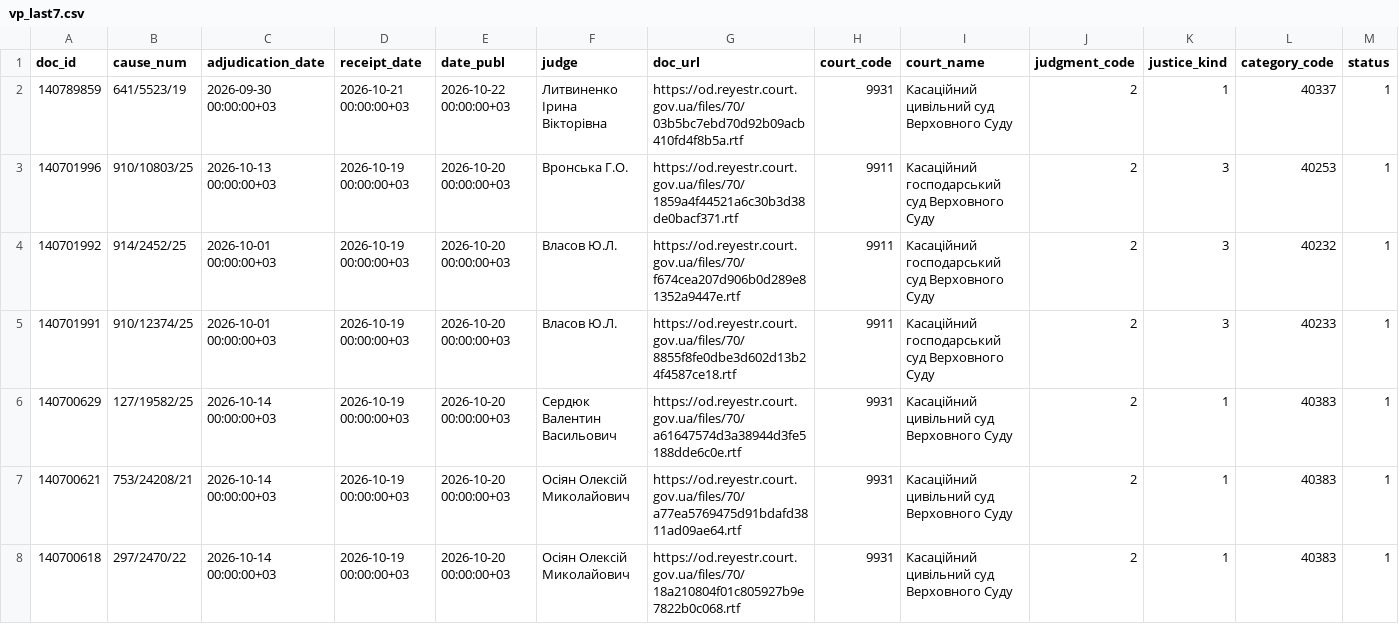
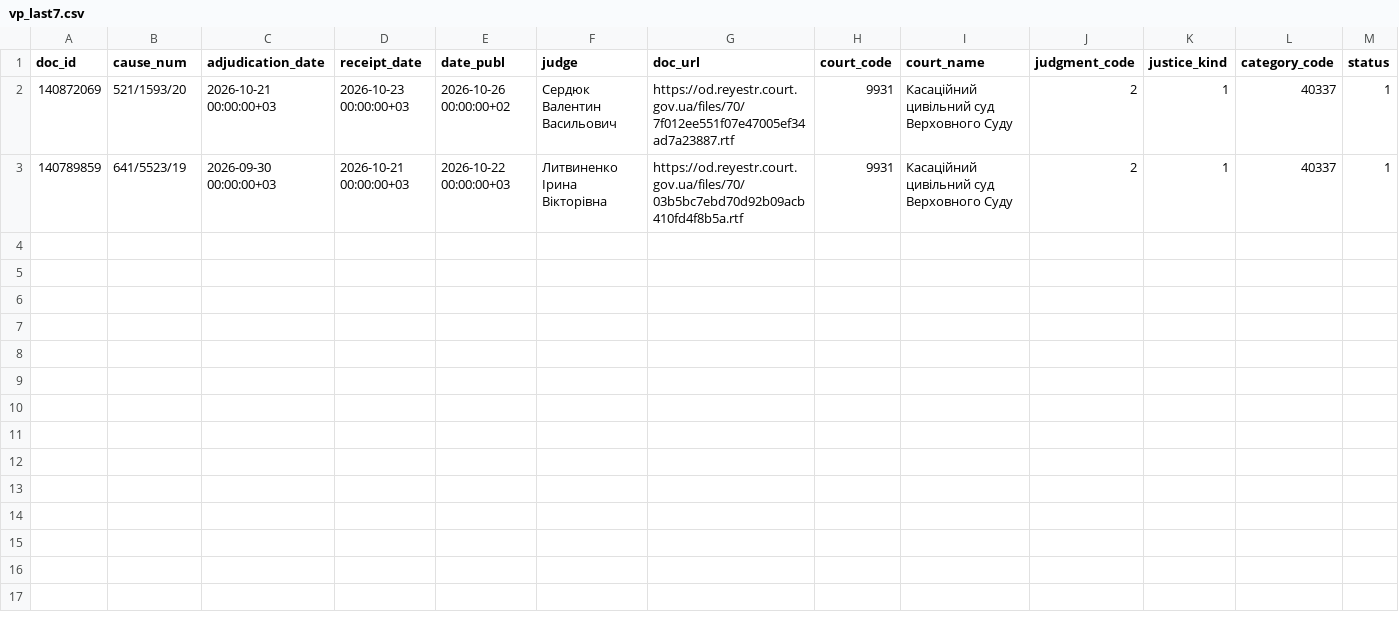
Before and after one commit to apryshchepchuk/VS-legal-digest, a CSV file: data/interim/vp_last7.csv, drawn as a sheet; only a part is shown; removed rows and columns are numbered as before the commit, all else as after; rows hold the shown columns only; the diff names each change by its address in the sheet, - before the commit and + after, or states it on an @@ line.

```diff
--- a/data/interim/vp_last7.csv
+++ b/data/interim/vp_last7.csv
+row 2: 140872069 | 521/1593/20 | 2026-10-21 00:00:00+03 | 2026-10-23 00:00:00+03 | 2026-10-26 00:00:00+02 | Сердюк Валентин Васильович | https://od.reyestr.court.gov.ua/files/70/7f012ee551f07e47005ef34ad7a23887.rtf | 9931 | Касаційний цивільний суд Верховного Суду | 2 | 1 | 40337 | 1
-row 3: 140701996 | 910/10803/25 | 2026-10-13 00:00:00+03 | 2026-10-19 00:00:00+03 | 2026-10-20 00:00:00+03 | Вронська Г.О. | https://od.reyestr.court.gov.ua/files/70/1859a4f44521a6c30b3d38de0bacf371.rtf | 9911 | Касаційний господарський суд Верховного Суду | 2 | 3 | 40253 | 1
-row 4: 140701992 | 914/2452/25 | 2026-10-01 00:00:00+03 | 2026-10-19 00:00:00+03 | 2026-10-20 00:00:00+03 | Власов Ю.Л. | https://od.reyestr.court.gov.ua/files/70/f674cea207d906b0d289e81352a9447e.rtf | 9911 | Касаційний господарський суд Верховного Суду | 2 | 3 | 40232 | 1
-row 5: 140701991 | 910/12374/25 | 2026-10-01 00:00:00+03 | 2026-10-19 00:00:00+03 | 2026-10-20 00:00:00+03 | Власов Ю.Л. | https://od.reyestr.court.gov.ua/files/70/8855f8fe0dbe3d602d13b24f4587ce18.rtf | 9911 | Касаційний господарський суд Верховного Суду | 2 | 3 | 40233 | 1
-row 6: 140700629 | 127/19582/25 | 2026-10-14 00:00:00+03 | 2026-10-19 00:00:00+03 | 2026-10-20 00:00:00+03 | Сердюк Валентин Васильович | https://od.reyestr.court.gov.ua/files/70/a61647574d3a38944d3fe5188dde6c0e.rtf | 9931 | Касаційний цивільний суд Верховного Суду | 2 | 1 | 40383 | 1
-row 7: 140700621 | 753/24208/21 | 2026-10-14 00:00:00+03 | 2026-10-19 00:00:00+03 | 2026-10-20 00:00:00+03 | Осіян Олексій Миколайович | https://od.reyestr.court.gov.ua/files/70/a77ea5769475d91bdafd3811ad09ae64.rtf | 9931 | Касаційний цивільний суд Верховного Суду | 2 | 1 | 40383 | 1
-row 8: 140700618 | 297/2470/22 | 2026-10-14 00:00:00+03 | 2026-10-19 00:00:00+03 | 2026-10-20 00:00:00+03 | Осіян Олексій Миколайович | https://od.reyestr.court.gov.ua/files/70/18a210804f01c805927b9e7822b0c068.rtf | 9931 | Касаційний цивільний суд Верховного Суду | 2 | 1 | 40383 | 1
```
Also changed, not shown: data/interim/vp_candidates.csv, data/interim/vp_excluded_appellate_admin.csv, 8 other files.
